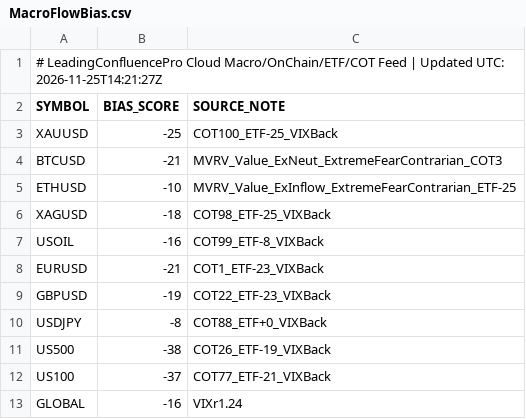
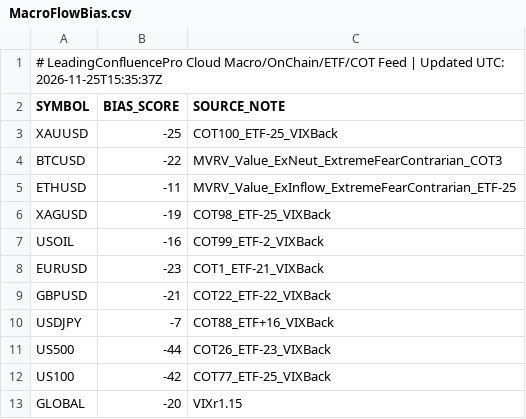
Before and after one commit to gamehotspot62/mt5-leading-confluence-cloud, a CSV file: data/MacroFlowBias.csv, drawn as a sheet.

```diff
--- a/data/MacroFlowBias.csv
+++ b/data/MacroFlowBias.csv
@@ -1,13 +1,13 @@
-# LeadingConfluencePro Cloud Macro/OnChain/ETF/COT Feed | Updated UTC: 2026-11-25T14:21:27Z
+# LeadingConfluencePro Cloud Macro/OnChain/ETF/COT Feed | Updated UTC: 2026-11-25T15:35:37Z
 SYMBOL,BIAS_SCORE,SOURCE_NOTE
 XAUUSD,-25,COT100_ETF-25_VIXBack
-BTCUSD,-21,MVRV_Value_ExNeut_ExtremeFearContrarian_COT3
-ETHUSD,-10,MVRV_Value_ExInflow_ExtremeFearContrarian_ETF-25
-XAGUSD,-18,COT98_ETF-25_VIXBack
-USOIL,-16,COT99_ETF-8_VIXBack
-EURUSD,-21,COT1_ETF-23_VIXBack
-GBPUSD,-19,COT22_ETF-23_VIXBack
-USDJPY,-8,COT88_ETF+0_VIXBack
-US500,-38,COT26_ETF-19_VIXBack
-US100,-37,COT77_ETF-21_VIXBack
-GLOBAL,-16,VIXr1.24
+BTCUSD,-22,MVRV_Value_ExNeut_ExtremeFearContrarian_COT3
+ETHUSD,-11,MVRV_Value_ExInflow_ExtremeFearContrarian_ETF-25
+XAGUSD,-19,COT98_ETF-25_VIXBack
+USOIL,-16,COT99_ETF-2_VIXBack
+EURUSD,-23,COT1_ETF-21_VIXBack
+GBPUSD,-21,COT22_ETF-22_VIXBack
+USDJPY,-7,COT88_ETF+16_VIXBack
+US500,-44,COT26_ETF-23_VIXBack
+US100,-42,COT77_ETF-25_VIXBack
+GLOBAL,-20,VIXr1.15
```
Also changed, not shown: 3 other files.
